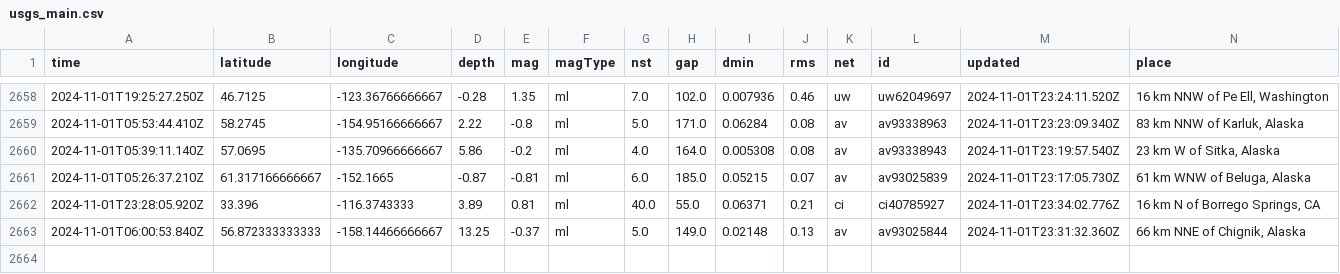
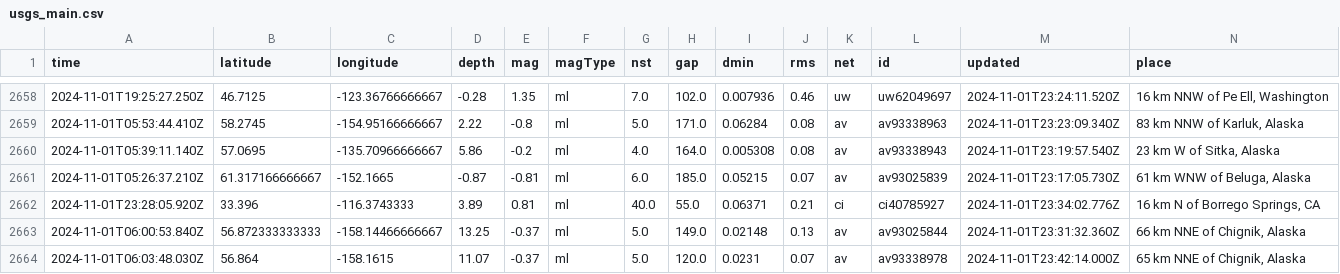
Before and after one commit to Aymen568/data-pipeline, a CSV file: usgs_main.csv, drawn as a sheet; only a part is shown, gaps mark what is left out; rows hold the shown columns only; the diff names each change by its address in the sheet, - before the commit and + after, or states it on an @@ line.

```diff
--- a/usgs_main.csv
+++ b/usgs_main.csv
+row 2664: 2024-11-01T06:03:48.030Z | 56.864 | -158.1615 | 11.07 | -0.37 | ml | 5.0 | 120.0 | 0.0231 | 0.07 | av | av93338978 | 2024-11-01T23:42:14.000Z | 65 km NNE of Chignik, Alaska
```
Also changed, not shown: 1 other file.
